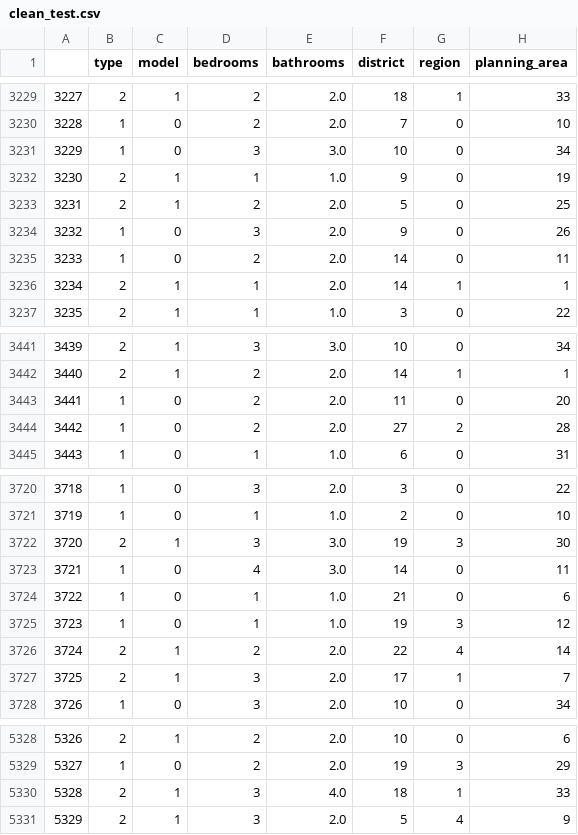
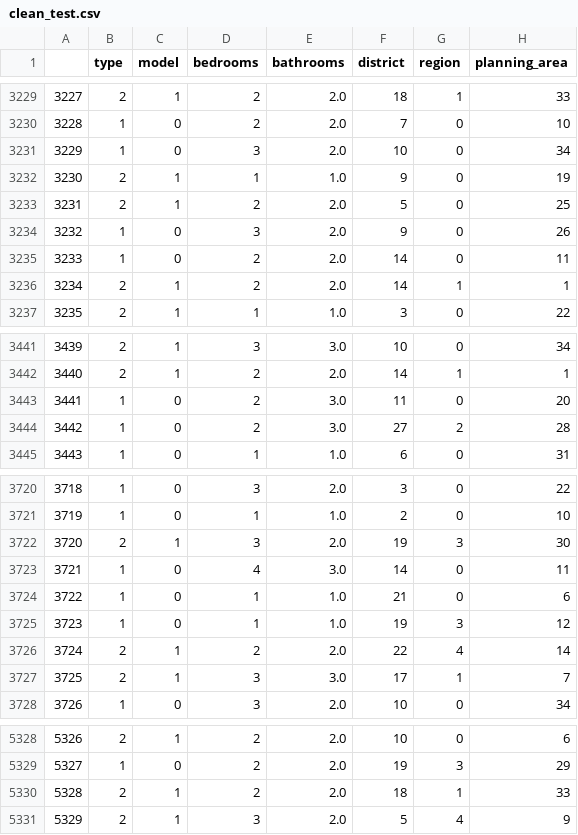
Before and after one commit to luoxiangyi222/cs5228-team-not-found, a CSV file: data/clean_test.csv, drawn as a sheet; only a part is shown, gaps mark what is left out; the diff covers the shown part only; the diff names each change by its address in the sheet, - before the commit and + after, or states it on an @@ line.

```diff
--- a/data/clean_test.csv
+++ b/data/clean_test.csv
-E3231 (bathrooms): 3.0
+E3231 (bathrooms): 2.0
-D3236 (bedrooms): 1
+D3236 (bedrooms): 2
-E3443:E3444 (bathrooms): 2.0
+E3443:E3444 (bathrooms): 3.0
-E3722 (bathrooms): 3.0
+E3722 (bathrooms): 2.0
-E3727 (bathrooms): 2.0
+E3727 (bathrooms): 3.0
-D5330 (bedrooms): 3
+D5330 (bedrooms): 2
-E5330 (bathrooms): 4.0
+E5330 (bathrooms): 2.0
```
Also changed, not shown: 163 edited cells elsewhere in this file, 2 other files.
